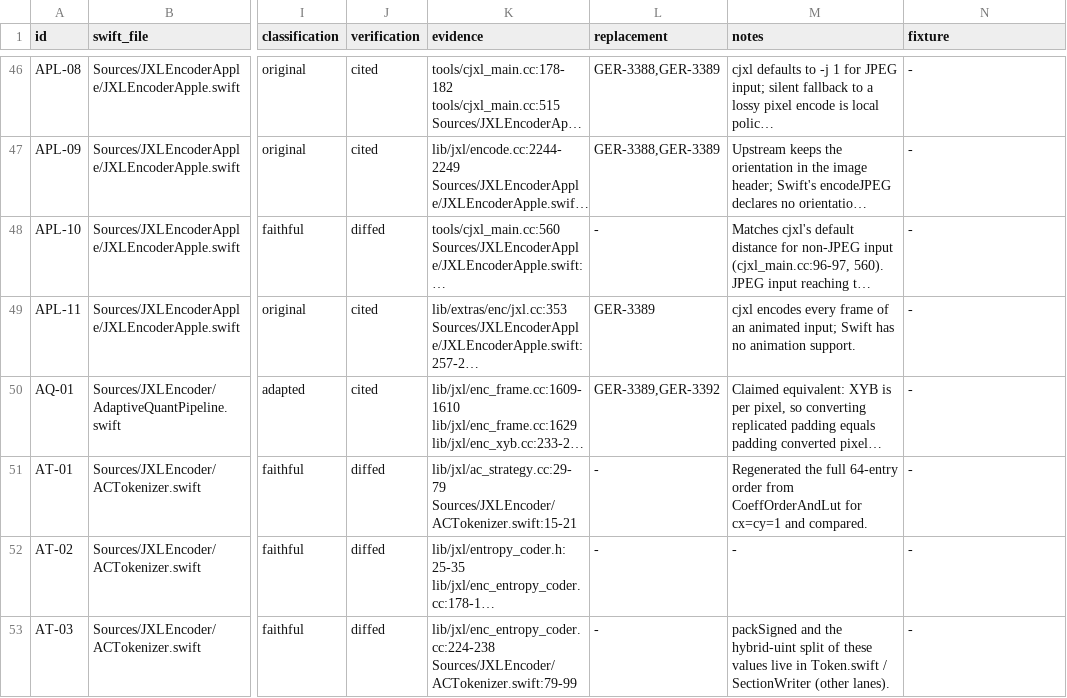
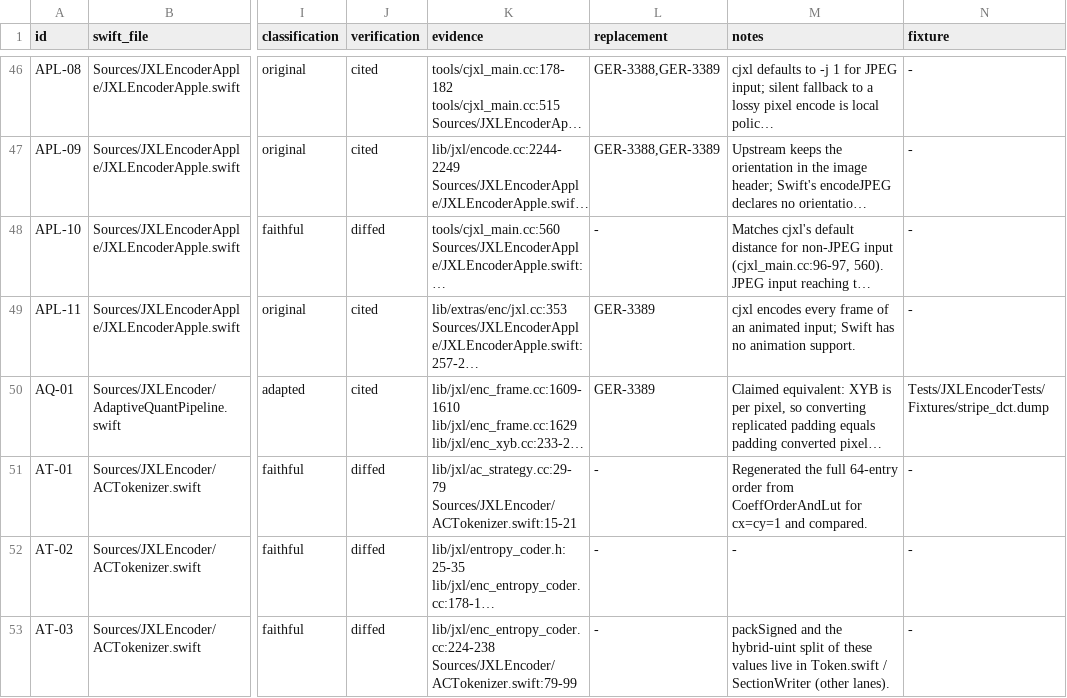
Before and after one commit to germ-network/jxl-encoder-swift, a TSV file: Reference/decision-inventory.tsv, drawn as a sheet; only a part is shown, gaps mark what is left out; long unchanged cells end in …; the diff covers the shown part only; the diff names each change by its address in the sheet, - before the commit and + after, or states it on an @@ line.

Commit message:
Cite verifying fixtures and record the NEON reference target

```diff
--- a/Reference/decision-inventory.tsv
+++ b/Reference/decision-inventory.tsv
-L50 (replacement): GER-3389,GER-3392
+L50 (replacement): GER-3389
-N50 (fixture): -
+N50 (fixture): Tests/JXLEncoderTests/Fixtures/stripe_dct.dump
```
Also changed, not shown: 3 edited cells elsewhere in this file, 1 other file.
